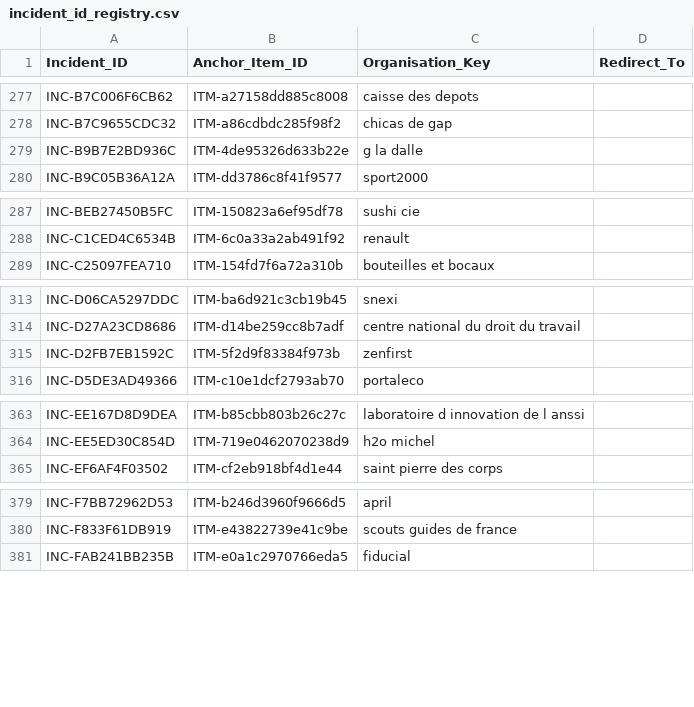
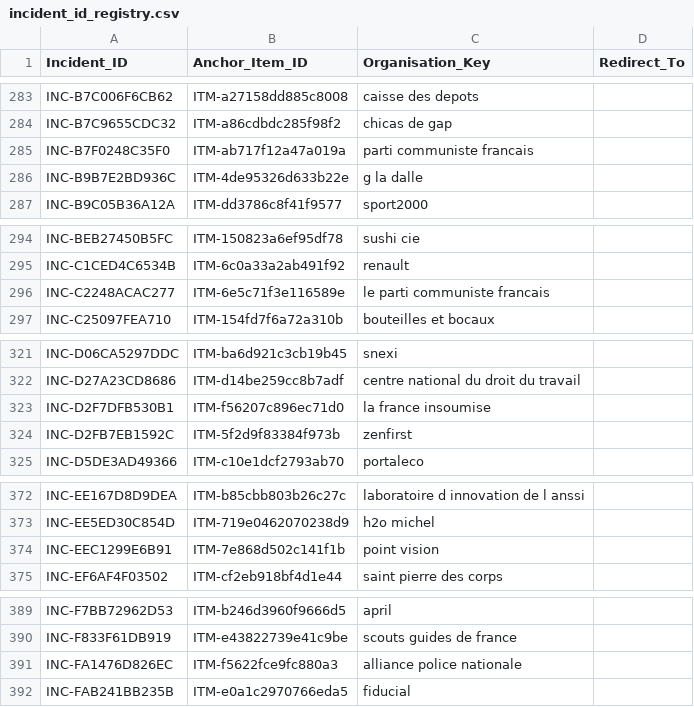
Before and after one commit to Ya7o/Cyberwatch, a CSV file: data/incident_id_registry.csv, drawn as a sheet; only a part is shown, gaps mark what is left out; the diff covers the shown part only; the diff names each change by its address in the sheet, - before the commit and + after, or states it on an @@ line.

```diff
--- a/data/incident_id_registry.csv
+++ b/data/incident_id_registry.csv
+row 285: INC-B7F0248C35F0 | ITM-ab717f12a47a019a | parti communiste francais
+row 296: INC-C2248ACAC277 | ITM-6e5c71f3e116589e | le parti communiste francais
+row 323: INC-D2F7DFB530B1 | ITM-f56207c896ec71d0 | la france insoumise
+row 374: INC-EEC1299E6B91 | ITM-7e868d502c141f1b | point vision
+row 391: INC-FA1476D826EC | ITM-f5622fce9fc880a3 | alliance police nationale
```
Also changed, not shown: 6 added rows elsewhere in this file, data/incidents.csv, data/items.csv, 27 other files.
